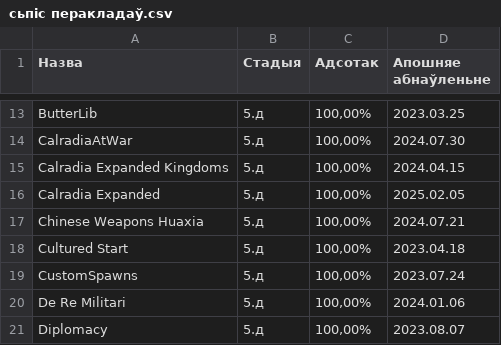
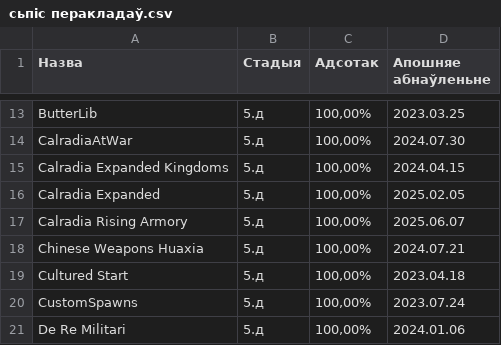
Before and after one commit to gitReiko/by-lang-bannerlord-project, a CSV file: рознае/сьпіс перакладаў.csv, drawn as a sheet; only a part is shown, gaps mark what is left out; the shorter side is filled out with more unchanged rows; the diff names each change by its address in the sheet, - before the commit and + after, or states it on an @@ line.

```diff
--- a/рознае/сьпіс перакладаў.csv
+++ b/рознае/сьпіс перакладаў.csv
+row 17: Calradia Rising Armory | 5.д | 100,00% | 2025.06.07
```
Also changed, not shown: 3 other files.
